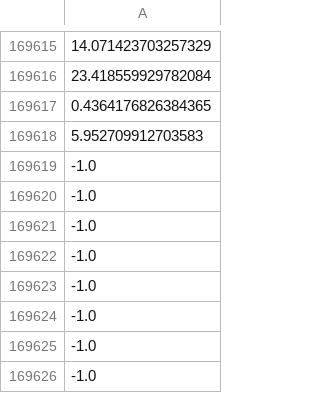
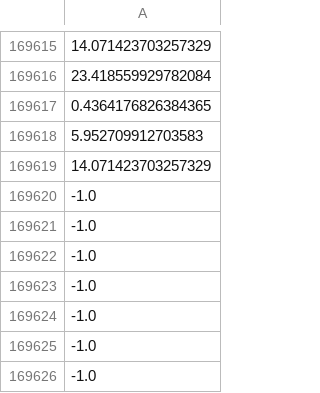
Before and after one commit to osj05081/project1-1, a CSV file: data/v_data.csv, drawn as a sheet; only a part is shown, gaps mark what is left out; the diff names each change by its address in the sheet, - before the commit and + after, or states it on an @@ line.

```diff
--- a/data/v_data.csv
+++ b/data/v_data.csv
-A169619: -1.0
+A169619: 14.071423703257329
```
